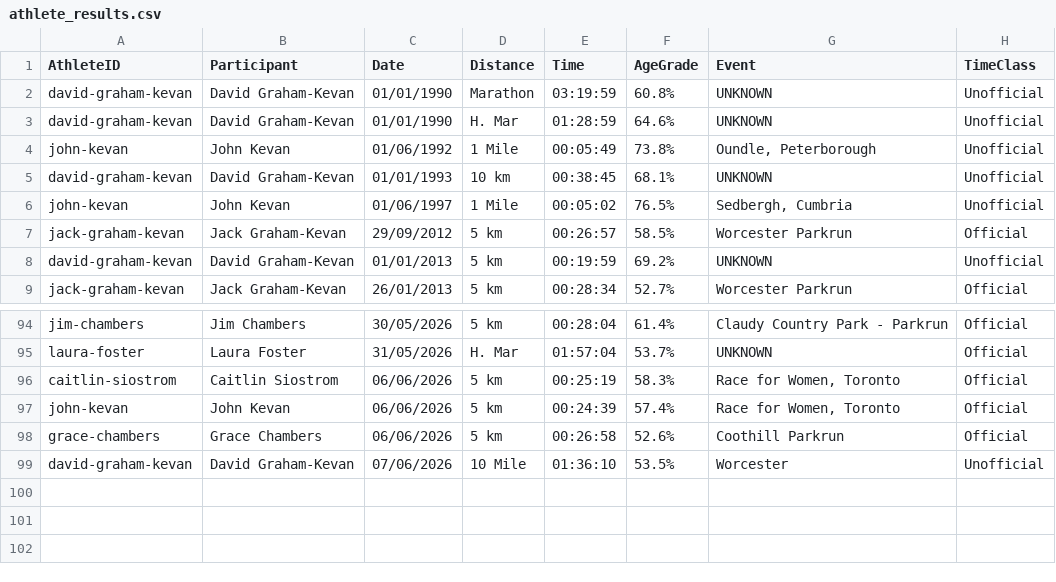
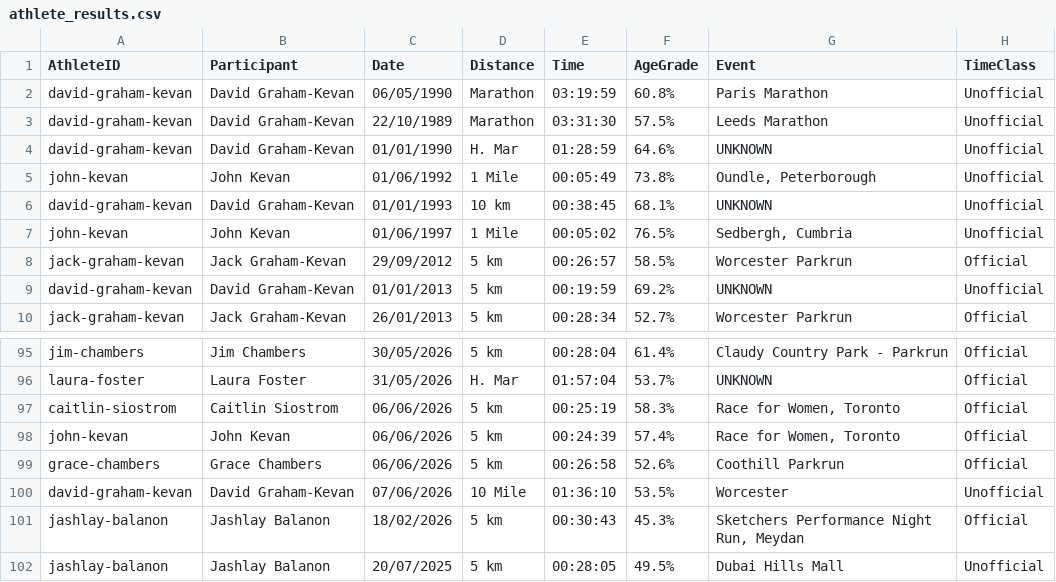
Before and after one commit to johnkevan88888/family-running, a CSV file: data/athlete_results.csv, drawn as a sheet; only a part is shown, gaps mark what is left out.

Commit message:
Finished athlete page

```diff
--- a/data/athlete_results.csv
+++ b/data/athlete_results.csv
@@ -1,3 +1,4 @@
 AthleteID,Participant,Date,Distance,Time,AgeGrade,Event,TimeClass
-david-graham-kevan,David Graham-Kevan,01/01/1990,Marathon,03:19:59,60.8%,UNKNOWN,Unofficial
+david-graham-kevan,David Graham-Kevan,06/05/1990,Marathon,03:19:59,60.8%,Paris Marathon,Unofficial
+david-graham-kevan,David Graham-Kevan,22/10/1989,Marathon,03:31:30,57.5%,Leeds Marathon,Unofficial
 david-graham-kevan,David Graham-Kevan,01/01/1990,H. Mar,01:28:59,64.6%,UNKNOWN,Unofficial
@@ -99 +100,3 @@ grace-chambers,Grace Chambers,06/06/2026,5 km,00:26:58,52.6%,Coothill Parkrun,Of
 david-graham-kevan,David Graham-Kevan,07/06/2026,10 Mile,01:36:10,53.5%,Worcester,Unofficial
+jashlay-balanon,Jashlay Balanon,18/02/2026,5 km,00:30:43,45.3%,"Sketchers Performance Night Run, Meydan",Official
+jashlay-balanon,Jashlay Balanon,20/07/2025,5 km,00:28:05,49.5%,Dubai Hills Mall,Unofficial
```
Also changed, not shown: data/everyone/5km-alltime-all-everyone.csv, data/everyone/5km-alltime-official-everyone.csv, 11 other files.
